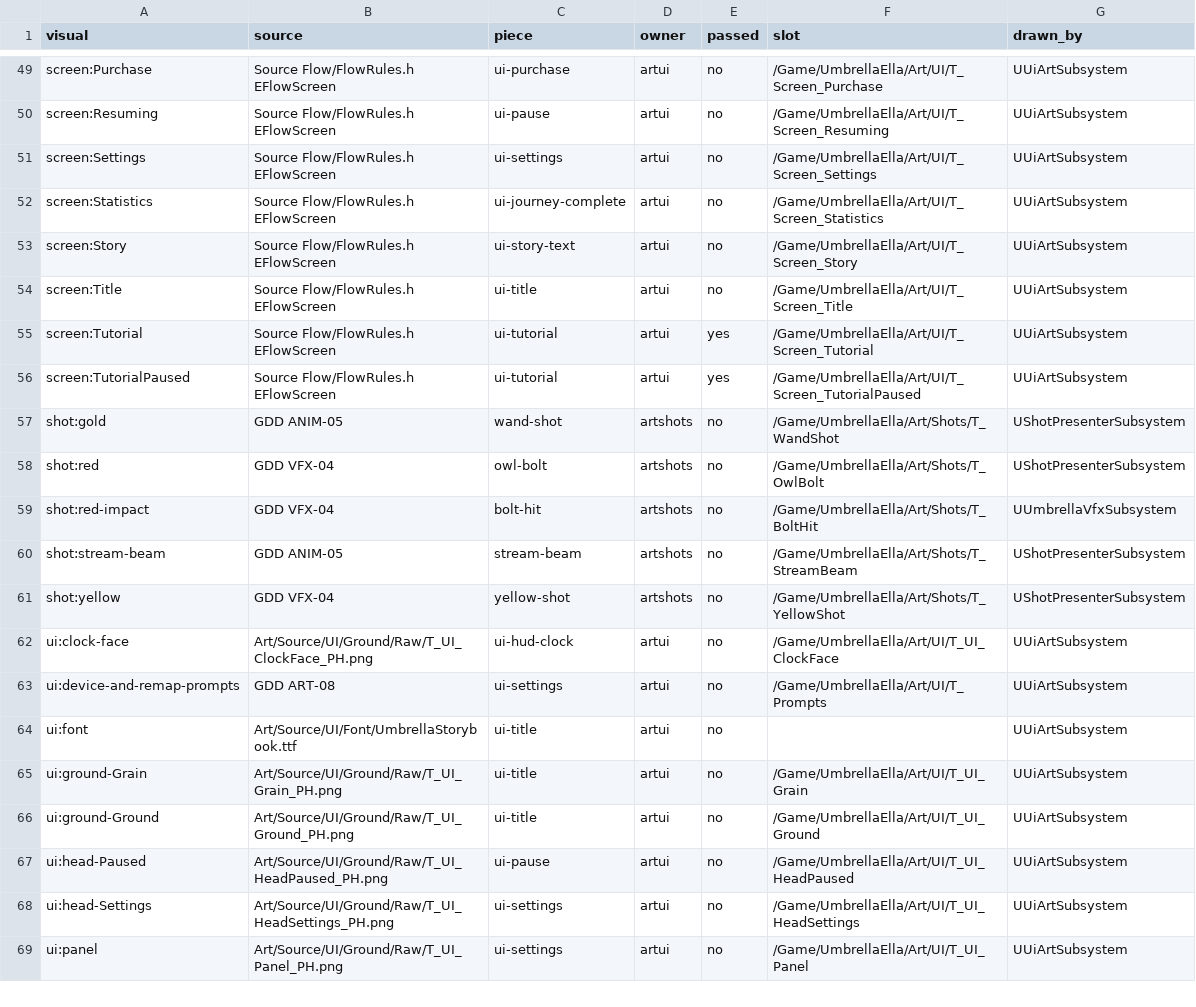
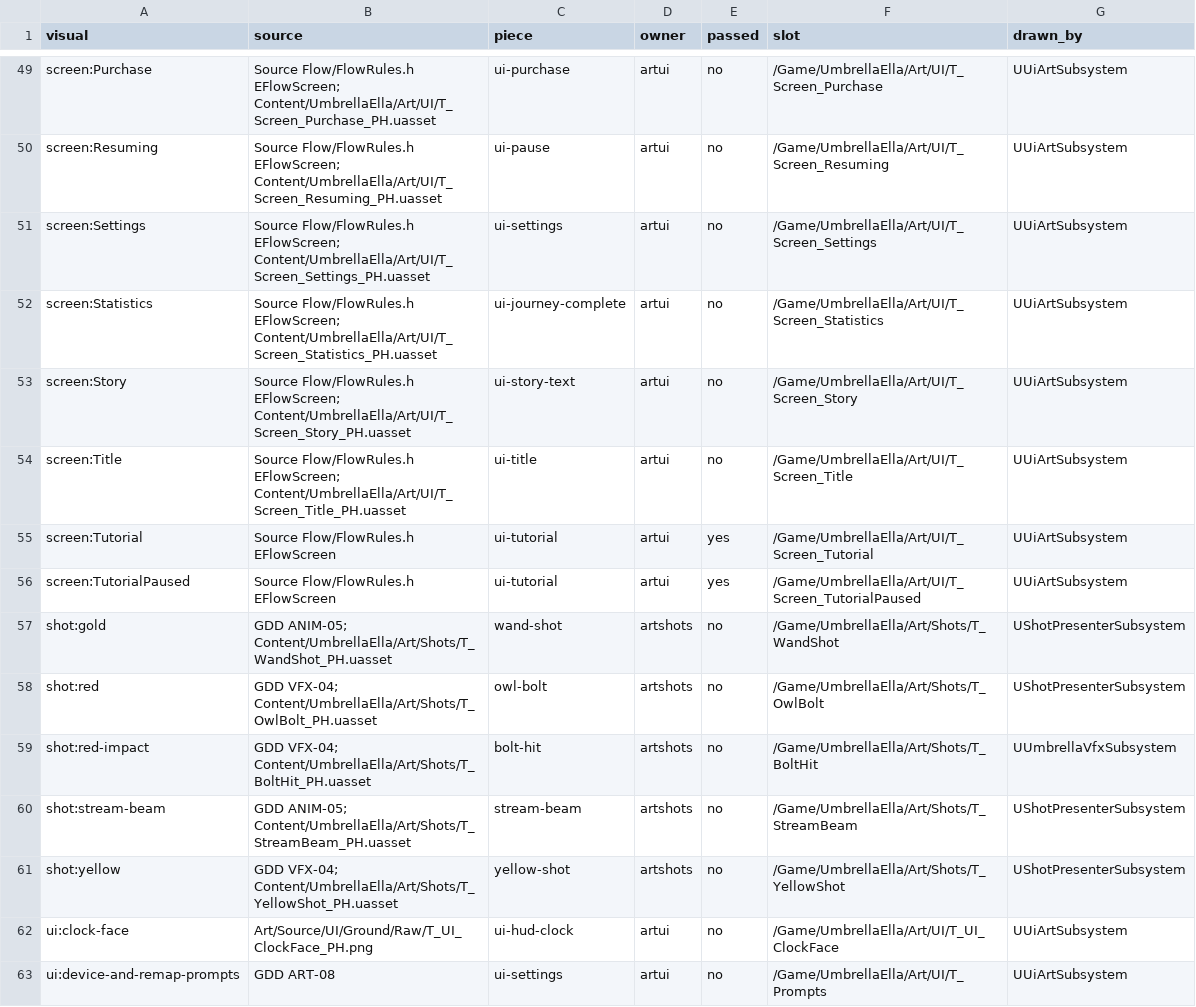
Before and after one commit to joshdrochon/UmbrellaElla, a CSV file: docs/build/art-inventory.csv, drawn as a sheet; only a part is shown, gaps mark what is left out; the shorter side is filled out with more unchanged rows; the diff covers the shown part only; the diff names each change by its address in the sheet, - before the commit and + after, or states it on an @@ line.

```diff
--- a/docs/build/art-inventory.csv
+++ b/docs/build/art-inventory.csv
-B49 (source): Source Flow/FlowRules.h EFlowScreen
+B49 (source): Source Flow/FlowRules.h EFlowScreen; Content/UmbrellaElla/Art/UI/T_Screen_Purchase_PH.uasset
-B50 (source): Source Flow/FlowRules.h EFlowScreen
+B50 (source): Source Flow/FlowRules.h EFlowScreen; Content/UmbrellaElla/Art/UI/T_Screen_Resuming_PH.uasset
-B51 (source): Source Flow/FlowRules.h EFlowScreen
+B51 (source): Source Flow/FlowRules.h EFlowScreen; Content/UmbrellaElla/Art/UI/T_Screen_Settings_PH.uasset
-B52 (source): Source Flow/FlowRules.h EFlowScreen
+B52 (source): Source Flow/FlowRules.h EFlowScreen; Content/UmbrellaElla/Art/UI/T_Screen_Statistics_PH.uasset
-B53 (source): Source Flow/FlowRules.h EFlowScreen
+B53 (source): Source Flow/FlowRules.h EFlowScreen; Content/UmbrellaElla/Art/UI/T_Screen_Story_PH.uasset
-B54 (source): Source Flow/FlowRules.h EFlowScreen
+B54 (source): Source Flow/FlowRules.h EFlowScreen; Content/UmbrellaElla/Art/UI/T_Screen_Title_PH.uasset
-B57 (source): GDD ANIM-05
+B57 (source): GDD ANIM-05; Content/UmbrellaElla/Art/Shots/T_WandShot_PH.uasset
-B58 (source): GDD VFX-04
+B58 (source): GDD VFX-04; Content/UmbrellaElla/Art/Shots/T_OwlBolt_PH.uasset
-B59 (source): GDD VFX-04
+B59 (source): GDD VFX-04; Content/UmbrellaElla/Art/Shots/T_BoltHit_PH.uasset
-B60 (source): GDD ANIM-05
+B60 (source): GDD ANIM-05; Content/UmbrellaElla/Art/Shots/T_StreamBeam_PH.uasset
-B61 (source): GDD VFX-04
+B61 (source): GDD VFX-04; Content/UmbrellaElla/Art/Shots/T_YellowShot_PH.uasset
```
Also changed, not shown: 35 edited cells elsewhere in this file.
